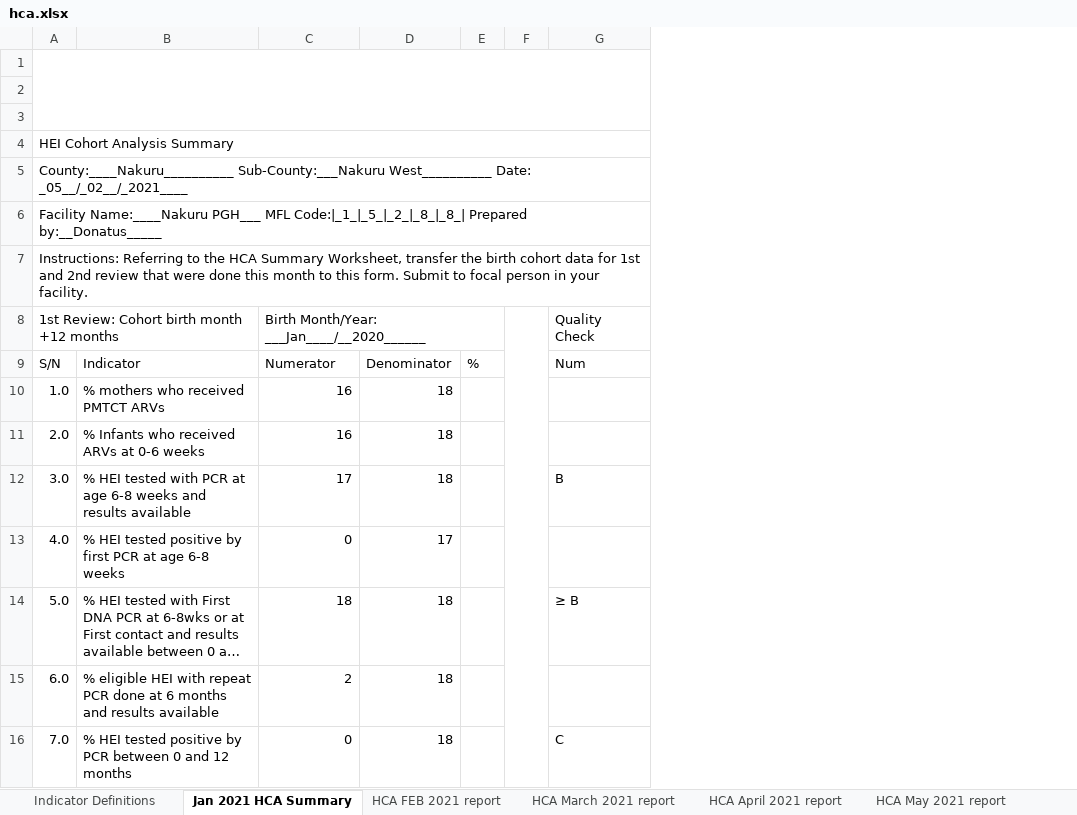
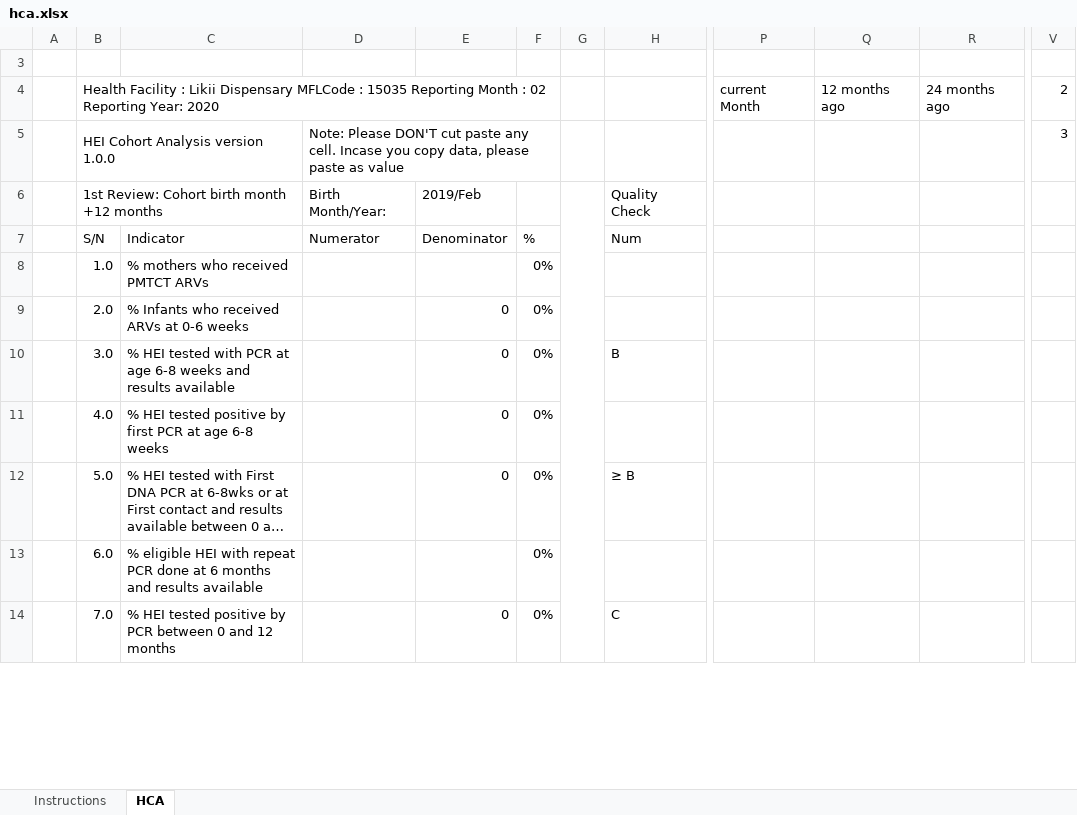
Before and after one commit to nyabuto/InternalSystem, an Excel workbook: web/hca.xlsx, sheet HCA, drawn as a sheet; only a part is shown, gaps mark what is left out; long unchanged cells end in …; values as stored, in another font and other column widths than the file's, no cell formats; charts and pictures and conditional formats not drawn; removed rows and columns are numbered as before the commit, all else as after; rows hold the shown columns only; the diff covers the shown part only; the diff names each change by its address in the sheet, - before the commit and + after, or states it on an @@ line.

Commit message:
VL/EID Data Cleaning Module
HCA Excel Module
CCC numbers standardization module
Jua mtoto wako tracker and reporting module
Data entry screen with KPs data

```diff
--- a/web/hca.xlsx (sheet HCA)
+++ b/web/hca.xlsx (sheet HCA)
-sheet tab: Indicator Definitions
+sheet tab: Instructions
-sheet tab: Jan 2021 HCA Summary
+sheet tab: HCA
-sheet tab: HCA FEB 2021 report
-sheet tab: HCA March 2021 report
-sheet tab: HCA April 2021 report
-sheet tab: HCA May 2021 report
+column A, empty
+column D, rows 5-7: Note: Please DON'T cut paste any cell. Incase you copy data, please paste as value | Birth Month/Year: | Numerator
-column D, rows 9-16: Denominator | 18 | 18 | 18 | 17 | 18 | 18 | 18
-column E, row 9: %
+column F, rows 7-14: % | 0% | 0% | 0% | 0% | 0% | 0% | 0%
+column P, row 4: current Month
+column Q, row 4: 12 months ago
+column R, row 4: 24 months ago
+column V, rows 4-5: 2 | 3
-A1:I3 merged
-row 2: (empty)
-row 3: (empty)
-B4: HEI Cohort Analysis Summary
+B4: Health Facility : Likii Dispensary MFLCode : 15035 Reporting Month : 02 Reporting Year: 2020
-A4:I4 merged
+B4:F4 merged
-B5: County:____Nakuru__________ Sub-County:___Nakuru West__________ Date: _05__/_02__/_2021____
+B5: HEI Cohort Analysis version 1.0.0
-A5:I5 merged
+B5:C5 merged
-row 6: Facility Name:____Nakuru PGH___ MFL Code:|_1_|_5_|_2_|_8_|_8_| Prepared by:__Donatus_____
-row 7: Instructions: Referring to the HCA Summary Worksheet, transfer the birth cohort data for 1st and 2nd review that were done this month to this form. Submit to focal person in your facility.
-E6: Birth Month/Year: ___Jan____/__2020______
+E6: 2019/Feb
-C8:E8 merged
-E7: Numerator
+E7: Denominator
-E8: 16
+E8: (empty)
-E9: 16
+E9: 0
-E10: 17
+E10: 0
-E12: 18
+E12: 0
-E13: 2
+E13: (empty)
```
Also changed, not shown: 1 removed row, 8 added columns, 14 edited cells and merged cells elsewhere in this sheet, other sheet tabs, cell formats, formulas that keep their value, hidden cells, charts or pictures, 31 other files.
